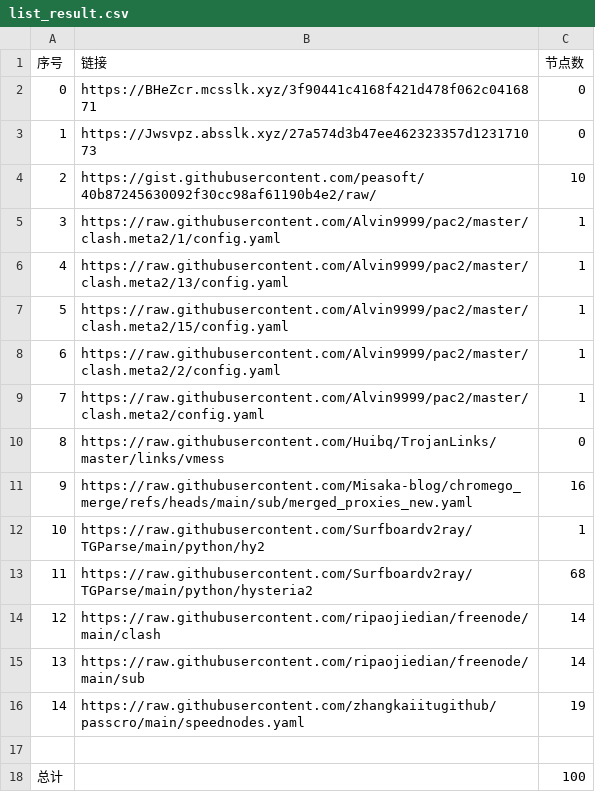
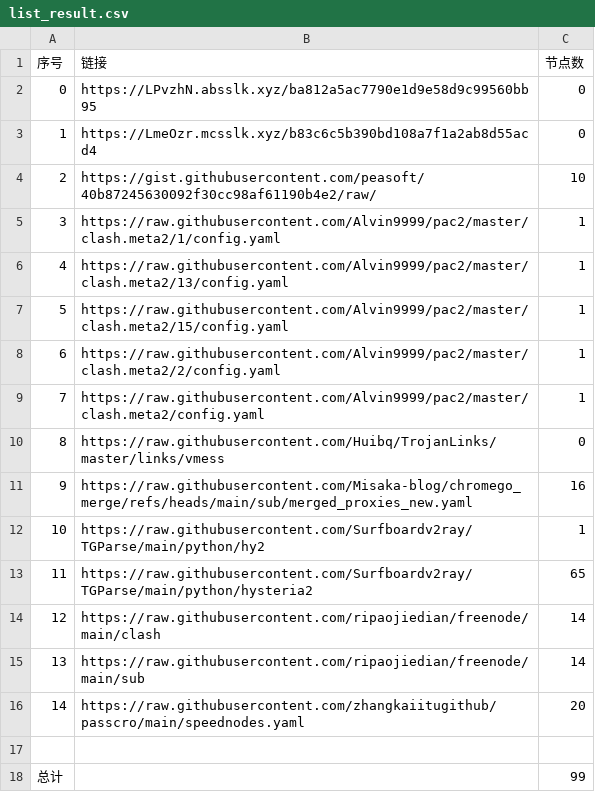
Before and after one commit to bobvane/AutoNode, a CSV file: list_result.csv, drawn as a sheet.

```diff
--- a/list_result.csv
+++ b/list_result.csv
@@ -1,4 +1,4 @@
 序号,链接,节点数
-0,https://BHeZcr.mcsslk.xyz/3f90441c4168f421d478f062c0416871,0
-1,https://Jwsvpz.absslk.xyz/27a574d3b47ee462323357d123171073,0
+0,https://LPvzhN.absslk.xyz/ba812a5ac7790e1d9e58d9c99560bb95,0
+1,https://LmeOzr.mcsslk.xyz/b83c6c5b390bd108a7f1a2ab8d55acd4,0
 2,https://gist.githubusercontent.com/peasoft/40b87245630092f30cc98af61190b4e2/raw/,10
@@ -12,7 +12,7 @@
 10,https://raw.githubusercontent.com/Surfboardv2ray/TGParse/main/python/hy2,1
-11,https://raw.githubusercontent.com/Surfboardv2ray/TGParse/main/python/hysteria2,68
+11,https://raw.githubusercontent.com/Surfboardv2ray/TGParse/main/python/hysteria2,65
 12,https://raw.githubusercontent.com/ripaojiedian/freenode/main/clash,14
 13,https://raw.githubusercontent.com/ripaojiedian/freenode/main/sub,14
-14,https://raw.githubusercontent.com/zhangkaiitugithub/passcro/main/speednodes.yaml,19
+14,https://raw.githubusercontent.com/zhangkaiitugithub/passcro/main/speednodes.yaml,20
 
-总计,,100
+总计,,99
```
Also changed, not shown: 13 other files.
